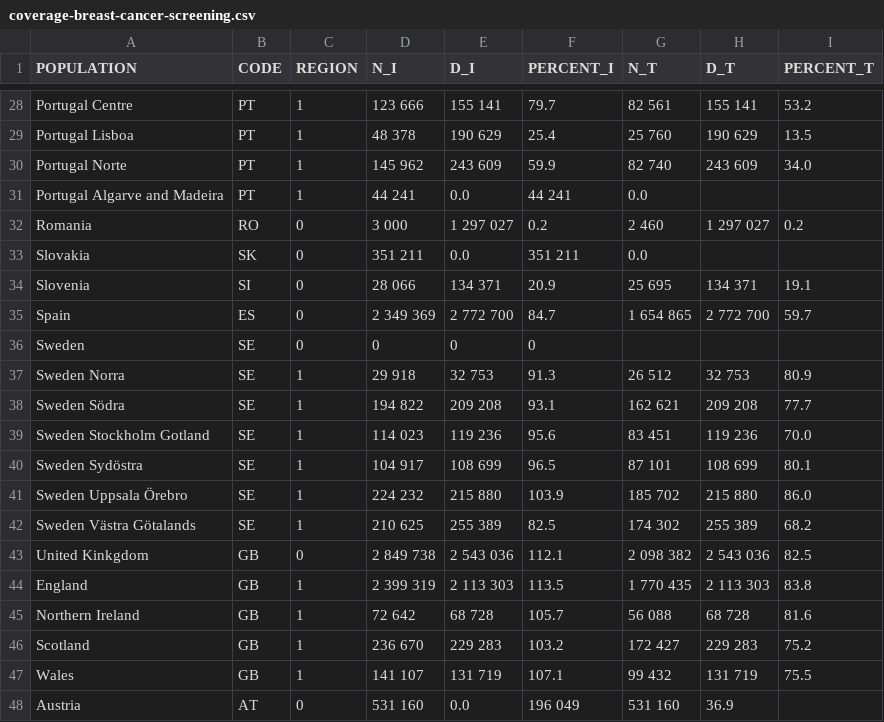
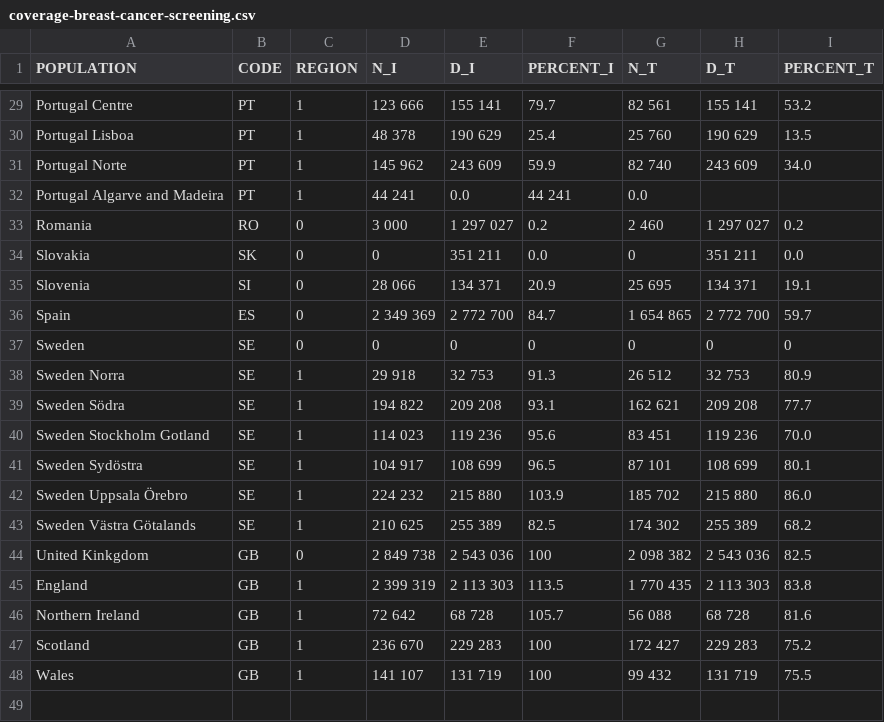
Before and after one commit to fredericlam/IarcDataVisualization, a CSV file: 02_Breast_EU_Screening/data/coverage-breast-cancer-screening.csv, drawn as a sheet; only a part is shown, gaps mark what is left out; the diff covers the shown part only.

```diff
--- a/02_Breast_EU_Screening/data/coverage-breast-cancer-screening.csv
+++ b/02_Breast_EU_Screening/data/coverage-breast-cancer-screening.csv
@@ -32,6 +33,6 @@ Portugal Algarve and Madeira,PT,1,44 241,0.0,44 241,0.0
 Romania,RO,0,3 000,1 297 027,0.2,2 460,1 297 027,0.2
-Slovakia,SK,0,351 211,0.0,351 211,0.0
+Slovakia,SK,0,0,351 211,0.0,0,351 211,0.0
 Slovenia,SI,0,28 066,134 371,20.9,25 695,134 371,19.1
 Spain,ES,0,2 349 369,2 772 700,84.7,1 654 865,2 772 700,59.7
-Sweden,SE,0,0,0,0
+Sweden,SE,0,0,0,0,0,0,0
 Sweden Norra,SE,1,29 918,32 753,91.3,26 512,32 753,80.9
@@ -42,7 +43,6 @@ Sweden Uppsala Örebro,SE,1,224 232,215 880,103.9,185 702,215 880,86.0
 Sweden Västra Götalands,SE,1,210 625,255 389,82.5,174 302,255 389,68.2
-United Kinkgdom,GB,0,2 849 738,2 543 036,112.1,2 098 382,2 543 036,82.5
+United Kinkgdom,GB,0,2 849 738,2 543 036,100,2 098 382,2 543 036,82.5
 England,GB,1,2 399 319,2 113 303,113.5,1 770 435,2 113 303,83.8
 Northern Ireland,GB,1,72 642,68 728,105.7,56 088,68 728,81.6
-Scotland,GB,1,236 670,229 283,103.2,172 427,229 283,75.2
-Wales,GB,1,141 107,131 719,107.1,99 432,131 719,75.5
-Austria,AT,0,531 160,0.0,196 049,531 160,36.9
+Scotland,GB,1,236 670,229 283,100,172 427,229 283,75.2
+Wales,GB,1,141 107,131 719,100,99 432,131 719,75.5
```
Also changed, not shown: 1 added row and 31 edited cells elsewhere in this file, 5 other files.
